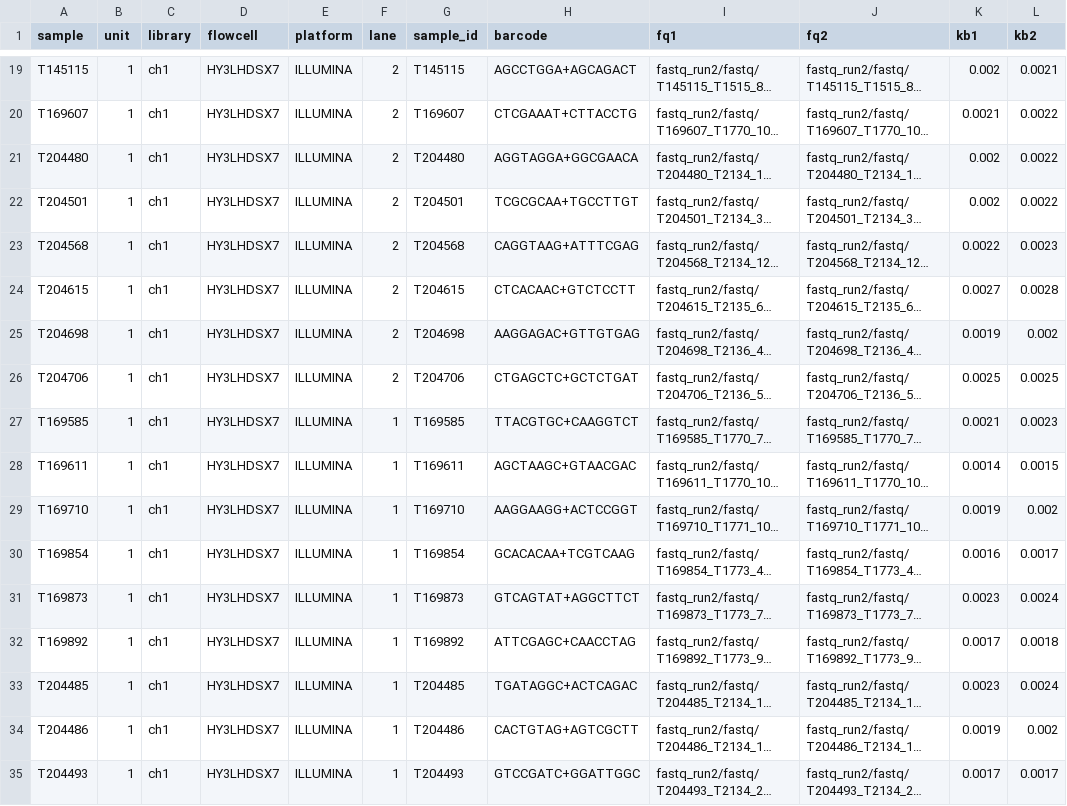
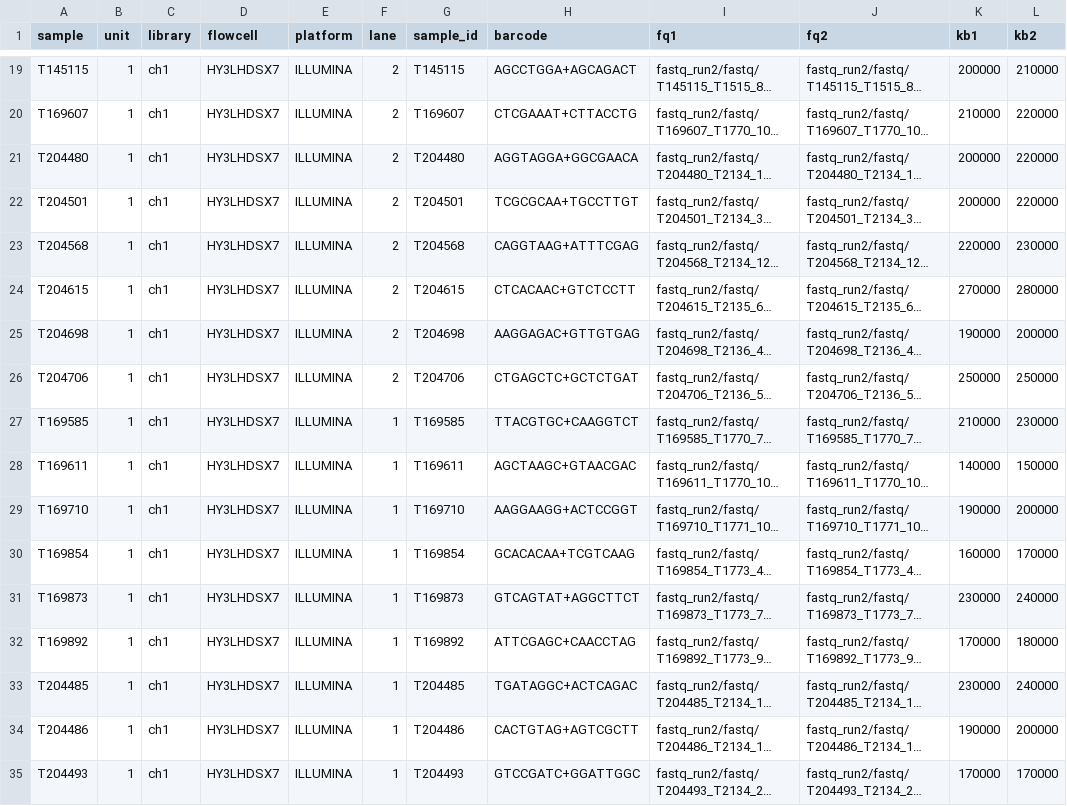
Before and after one commit to carolazari/mega-non-model-wgs-snakeflow, a TSV file: example-configs/arg-nz-ca-chinook/conf/units_CAxNZ.tsv, drawn as a sheet; only a part is shown, gaps mark what is left out; long unchanged cells end in …; the diff covers the shown part only; the diff names each change by its address in the sheet, - before the commit and + after, or states it on an @@ line.

```diff
--- a/example-configs/arg-nz-ca-chinook/conf/units_CAxNZ.tsv
+++ b/example-configs/arg-nz-ca-chinook/conf/units_CAxNZ.tsv
-K19 (kb1): 0.002
+K19 (kb1): 200000
-L19 (kb2): 0.0021
+L19 (kb2): 210000
-K20 (kb1): 0.0021
+K20 (kb1): 210000
-L20:L22 (kb2): 0.0022
+L20:L22 (kb2): 220000
-K21:K22 (kb1): 0.002
+K21:K22 (kb1): 200000
-K23 (kb1): 0.0022
+K23 (kb1): 220000
-L23 (kb2): 0.0023
+L23 (kb2): 230000
-K24 (kb1): 0.0027
+K24 (kb1): 270000
-L24 (kb2): 0.0028
+L24 (kb2): 280000
-K25 (kb1): 0.0019
+K25 (kb1): 190000
-L25 (kb2): 0.002
+L25 (kb2): 200000
-K26 (kb1): 0.0025
+K26 (kb1): 250000
-L26 (kb2): 0.0025
+L26 (kb2): 250000
-K27 (kb1): 0.0021
+K27 (kb1): 210000
-L27 (kb2): 0.0023
+L27 (kb2): 230000
-K28 (kb1): 0.0014
+K28 (kb1): 140000
-L28 (kb2): 0.0015
+L28 (kb2): 150000
-K29 (kb1): 0.0019
+K29 (kb1): 190000
-L29 (kb2): 0.002
+L29 (kb2): 200000
-K30 (kb1): 0.0016
+K30 (kb1): 160000
-L30 (kb2): 0.0017
+L30 (kb2): 170000
-K31 (kb1): 0.0023
+K31 (kb1): 230000
-L31 (kb2): 0.0024
+L31 (kb2): 240000
-K32 (kb1): 0.0017
+K32 (kb1): 170000
-L32 (kb2): 0.0018
+L32 (kb2): 180000
-K33 (kb1): 0.0023
+K33 (kb1): 230000
-L33 (kb2): 0.0024
+L33 (kb2): 240000
-K34 (kb1): 0.0019
+K34 (kb1): 190000
-L34 (kb2): 0.002
+L34 (kb2): 200000
-K35 (kb1): 0.0017
+K35 (kb1): 170000
-L35 (kb2): 0.0017
+L35 (kb2): 170000
```
Also changed, not shown: 2 added rows and 63 edited cells elsewhere in this file.
